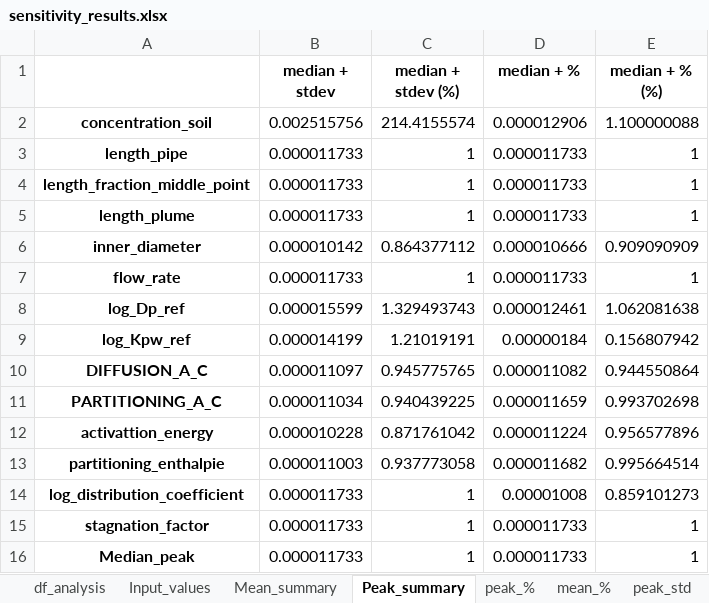
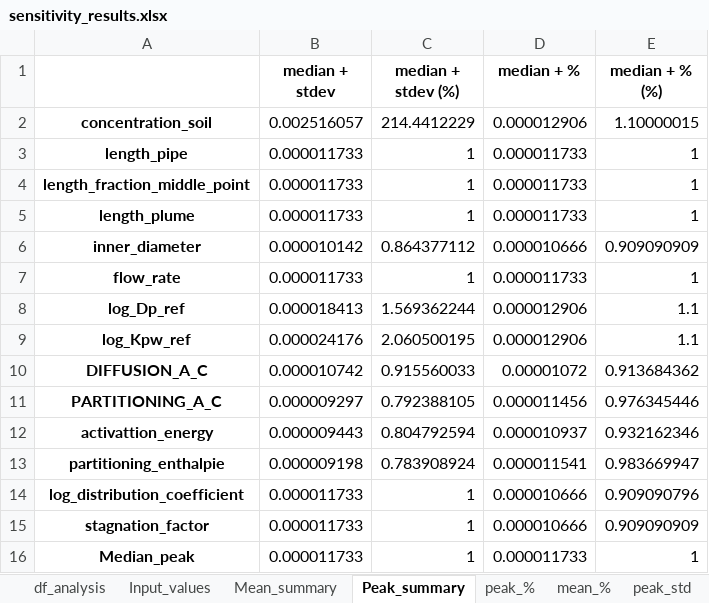
Before and after one commit to KWR-Water/pipepermcalc, an Excel workbook: research/Monte_carlo/output/sensitivity_results.xlsx, sheet Peak_summary, drawn as a sheet; values as stored, in another font and other column widths than the file's, no borders; the diff names each change by its address in the sheet, - before the commit and + after, or states it on an @@ line.

```diff
--- a/research/Monte_carlo/output/sensitivity_results.xlsx (sheet Peak_summary)
+++ b/research/Monte_carlo/output/sensitivity_results.xlsx (sheet Peak_summary)
-B2 (median + stdev): 0.002515756
+B2 (median + stdev): 0.002516057
-C2 (median + stdev (%)): 214.4155574
+C2 (median + stdev (%)): 214.4412229
-E2 (median + % (%)): 1.100000088
+E2 (median + % (%)): 1.10000015
-B8 (median + stdev): 0.000015599
+B8 (median + stdev): 0.000018413
-C8 (median + stdev (%)): 1.329493743
+C8 (median + stdev (%)): 1.569362244
-D8 (median + %): 0.000012461
+D8 (median + %): 0.000012906
-E8 (median + % (%)): 1.062081638
+E8 (median + % (%)): 1.1
-B9 (median + stdev): 0.000014199
+B9 (median + stdev): 0.000024176
-C9 (median + stdev (%)): 1.21019191
+C9 (median + stdev (%)): 2.060500195
-D9 (median + %): 0.00000184
+D9 (median + %): 0.000012906
-E9 (median + % (%)): 0.156807942
+E9 (median + % (%)): 1.1
-B10 (median + stdev): 0.000011097
+B10 (median + stdev): 0.000010742
-C10 (median + stdev (%)): 0.945775765
+C10 (median + stdev (%)): 0.915560033
-D10 (median + %): 0.000011082
+D10 (median + %): 0.00001072
-E10 (median + % (%)): 0.944550864
+E10 (median + % (%)): 0.913684362
-B11 (median + stdev): 0.000011034
+B11 (median + stdev): 0.000009297
-C11 (median + stdev (%)): 0.940439225
+C11 (median + stdev (%)): 0.792388105
-D11 (median + %): 0.000011659
+D11 (median + %): 0.000011456
-E11 (median + % (%)): 0.993702698
+E11 (median + % (%)): 0.976345446
-B12 (median + stdev): 0.000010228
+B12 (median + stdev): 0.000009443
-C12 (median + stdev (%)): 0.871761042
+C12 (median + stdev (%)): 0.804792594
-D12 (median + %): 0.000011224
+D12 (median + %): 0.000010937
-E12 (median + % (%)): 0.956577896
+E12 (median + % (%)): 0.932162346
-B13 (median + stdev): 0.000011003
+B13 (median + stdev): 0.000009198
-C13 (median + stdev (%)): 0.937773058
+C13 (median + stdev (%)): 0.783908924
-D13 (median + %): 0.000011682
+D13 (median + %): 0.000011541
-E13 (median + % (%)): 0.995664514
+E13 (median + % (%)): 0.983669947
-D14 (median + %): 0.00001008
+D14 (median + %): 0.000010666
-E14 (median + % (%)): 0.859101273
+E14 (median + % (%)): 0.909090796
-D15 (median + %): 0.000011733
+D15 (median + %): 0.000010666
-E15 (median + % (%)): 1
+E15 (median + % (%)): 0.909090909
```
Also changed, not shown: sheet peak_%, sheet peak_std, sheet mean_%, sheet mean_std, sheet df_analysis, sheet Input_values, 1 more sheet, research/Monte_carlo/inputs/20190702 kans normoverschrijding - Copy.xlsx, research/Monte_carlo/inputs/OS fase 1 voor KWR.xlsx, 51 other files.
